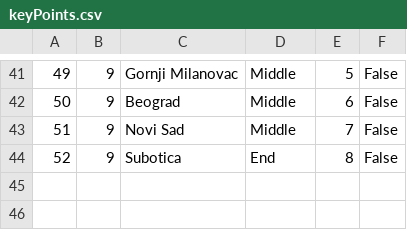
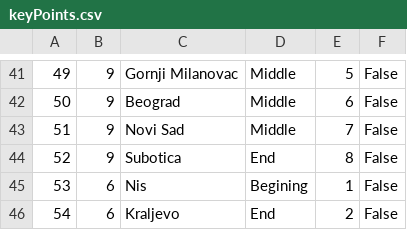
Before and after one commit to marija-djurdjevic/Booking, a CSV file: Resources/Data/keyPoints.csv, drawn as a sheet; only a part is shown, gaps mark what is left out.

```diff
--- a/Resources/Data/keyPoints.csv
+++ b/Resources/Data/keyPoints.csv
@@ -44 +44,3 @@
 52|9|Subotica|End|8|False
+53|6|Nis|Begining|1|False
+54|6|Kraljevo|End|2|False
```
Also changed, not shown: Resources/Data/livetour.csv, Resources/Data/tourReservation.csv, 5 other files.
